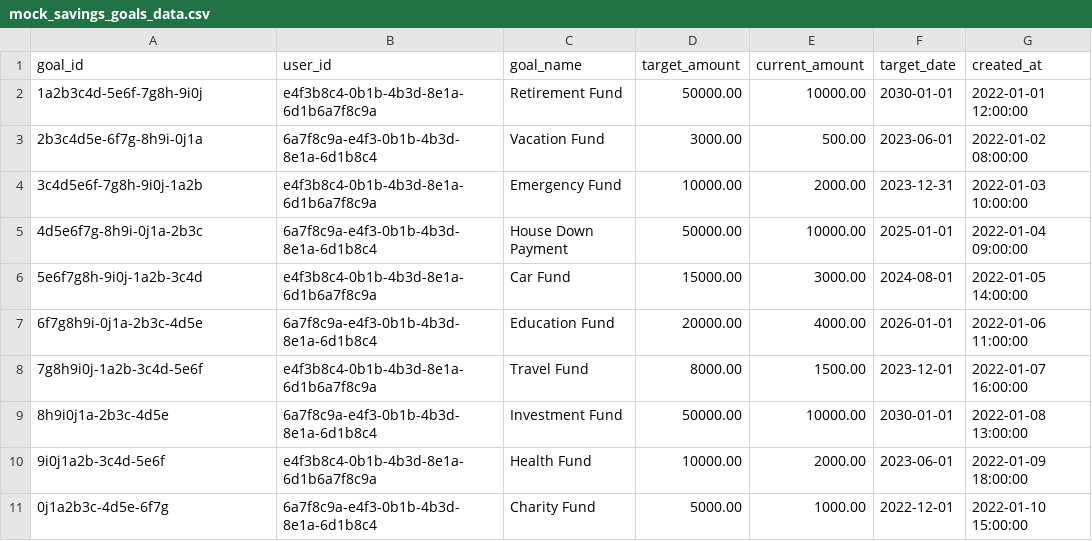
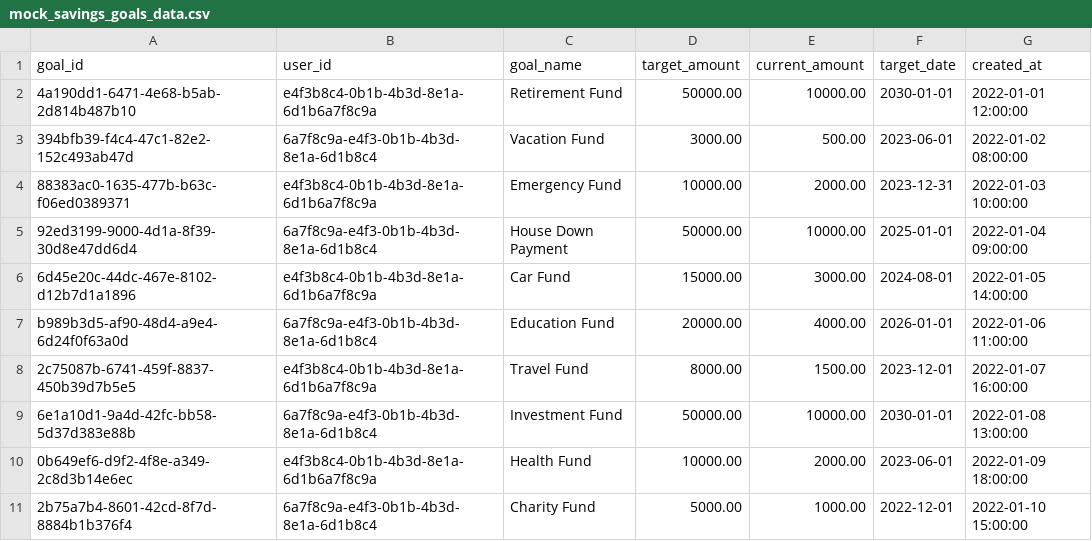
Before and after one commit to lazydog007/personal-finance, a CSV file: data/mock_savings_goals_data.csv, drawn as a sheet.

```diff
--- a/data/mock_savings_goals_data.csv
+++ b/data/mock_savings_goals_data.csv
@@ -1,11 +1,11 @@
 goal_id,user_id,goal_name,target_amount,current_amount,target_date,created_at
-"1a2b3c4d-5e6f-7g8h-9i0j","e4f3b8c4-0b1b-4b3d-8e1a-6d1b6a7f8c9a","Retirement Fund",50000.00,10000.00,"2030-01-01","2022-01-01 12:00:00"
-"2b3c4d5e-6f7g-8h9i-0j1a","6a7f8c9a-e4f3-0b1b-4b3d-8e1a-6d1b8c4","Vacation Fund",3000.00,500.00,"2023-06-01","2022-01-02 08:00:00"
-"3c4d5e6f-7g8h-9i0j-1a2b","e4f3b8c4-0b1b-4b3d-8e1a-6d1b6a7f8c9a","Emergency Fund",10000.00,2000.00,"2023-12-31","2022-01-03 10:00:00"
-"4d5e6f7g-8h9i-0j1a-2b3c","6a7f8c9a-e4f3-0b1b-4b3d-8e1a-6d1b8c4","House Down Payment",50000.00,10000.00,"2025-01-01","2022-01-04 09:00:00"
-"5e6f7g8h-9i0j-1a2b-3c4d","e4f3b8c4-0b1b-4b3d-8e1a-6d1b6a7f8c9a","Car Fund",15000.00,3000.00,"2024-08-01","2022-01-05 14:00:00"
-"6f7g8h9i-0j1a-2b3c-4d5e","6a7f8c9a-e4f3-0b1b-4b3d-8e1a-6d1b8c4","Education Fund",20000.00,4000.00,"2026-01-01","2022-01-06 11:00:00"
-"7g8h9i0j-1a2b-3c4d-5e6f","e4f3b8c4-0b1b-4b3d-8e1a-6d1b6a7f8c9a","Travel Fund",8000.00,1500.00,"2023-12-01","2022-01-07 16:00:00"
-"8h9i0j1a-2b3c-4d5e","6a7f8c9a-e4f3-0b1b-4b3d-8e1a-6d1b8c4","Investment Fund",50000.00,10000.00,"2030-01-01","2022-01-08 13:00:00"
-"9i0j1a2b-3c4d-5e6f","e4f3b8c4-0b1b-4b3d-8e1a-6d1b6a7f8c9a","Health Fund",10000.00,2000.00,"2023-06-01","2022-01-09 18:00:00"
-"0j1a2b3c-4d5e-6f7g","6a7f8c9a-e4f3-0b1b-4b3d-8e1a-6d1b8c4","Charity Fund",5000.00,1000.00,"2022-12-01","2022-01-10 15:00:00"
+"4a190dd1-6471-4e68-b5ab-2d814b487b10","e4f3b8c4-0b1b-4b3d-8e1a-6d1b6a7f8c9a","Retirement Fund",50000.00,10000.00,"2030-01-01","2022-01-01 12:00:00"
+"394bfb39-f4c4-47c1-82e2-152c493ab47d","6a7f8c9a-e4f3-0b1b-4b3d-8e1a-6d1b8c4","Vacation Fund",3000.00,500.00,"2023-06-01","2022-01-02 08:00:00"
+"88383ac0-1635-477b-b63c-f06ed0389371","e4f3b8c4-0b1b-4b3d-8e1a-6d1b6a7f8c9a","Emergency Fund",10000.00,2000.00,"2023-12-31","2022-01-03 10:00:00"
+"92ed3199-9000-4d1a-8f39-30d8e47dd6d4","6a7f8c9a-e4f3-0b1b-4b3d-8e1a-6d1b8c4","House Down Payment",50000.00,10000.00,"2025-01-01","2022-01-04 09:00:00"
+"6d45e20c-44dc-467e-8102-d12b7d1a1896","e4f3b8c4-0b1b-4b3d-8e1a-6d1b6a7f8c9a","Car Fund",15000.00,3000.00,"2024-08-01","2022-01-05 14:00:00"
+"b989b3d5-af90-48d4-a9e4-6d24f0f63a0d","6a7f8c9a-e4f3-0b1b-4b3d-8e1a-6d1b8c4","Education Fund",20000.00,4000.00,"2026-01-01","2022-01-06 11:00:00"
+"2c75087b-6741-459f-8837-450b39d7b5e5","e4f3b8c4-0b1b-4b3d-8e1a-6d1b6a7f8c9a","Travel Fund",8000.00,1500.00,"2023-12-01","2022-01-07 16:00:00"
+"6e1a10d1-9a4d-42fc-bb58-5d37d383e88b","6a7f8c9a-e4f3-0b1b-4b3d-8e1a-6d1b8c4","Investment Fund",50000.00,10000.00,"2030-01-01","2022-01-08 13:00:00"
+"0b649ef6-d9f2-4f8e-a349-2c8d3b14e6ec","e4f3b8c4-0b1b-4b3d-8e1a-6d1b6a7f8c9a","Health Fund",10000.00,2000.00,"2023-06-01","2022-01-09 18:00:00"
+"2b75a7b4-8601-42cd-8f7d-8884b1b376f4","6a7f8c9a-e4f3-0b1b-4b3d-8e1a-6d1b8c4","Charity Fund",5000.00,1000.00,"2022-12-01","2022-01-10 15:00:00"
```
Also changed, not shown: data/mock_accounts_data.csv, data/mock_budgets_data.csv, 6 other files.
